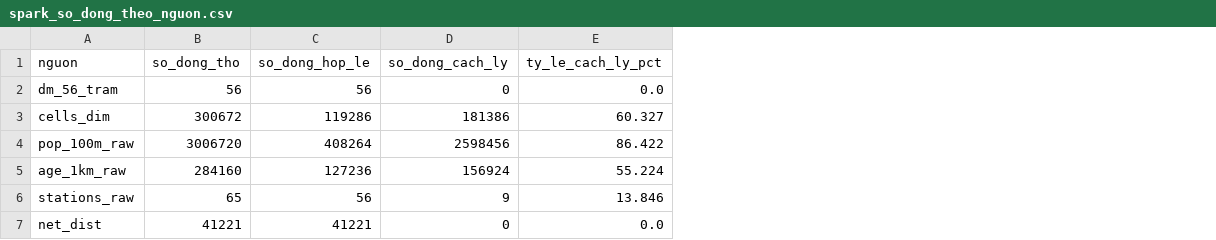
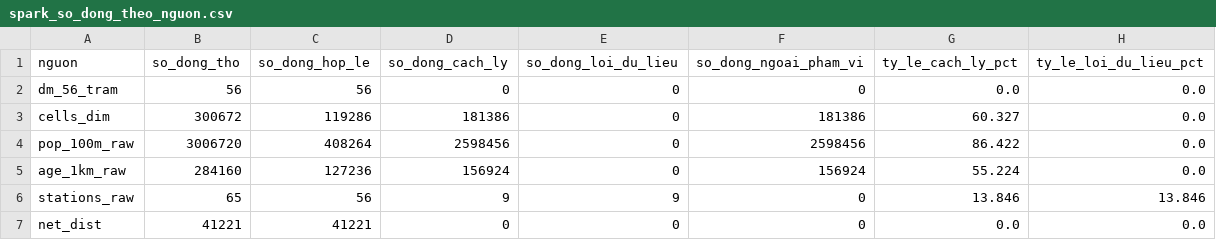
Before and after one commit to tranhuy99dlk/tyt-danang, a CSV file: outputs/tables/spark_so_dong_theo_nguon.csv, drawn as a sheet; the diff names each change by its address in the sheet, - before the commit and + after, or states it on an @@ line.

```diff
--- a/outputs/tables/spark_so_dong_theo_nguon.csv
+++ b/outputs/tables/spark_so_dong_theo_nguon.csv
+column E (so_dong_loi_du_lieu), rows 2-7: 0 | 0 | 0 | 0 | 9 | 0
+column F (so_dong_ngoai_pham_vi), rows 2-7: 0 | 181386 | 2598456 | 156924 | 0 | 0
+column H (ty_le_loi_du_lieu_pct), rows 2-7: 0.0 | 0.0 | 0.0 | 0.0 | 13.846 | 0.0
```
Also changed, not shown: outputs/run_manifest.csv, outputs/tables/doi_soat_spark.csv, 3 other files.
